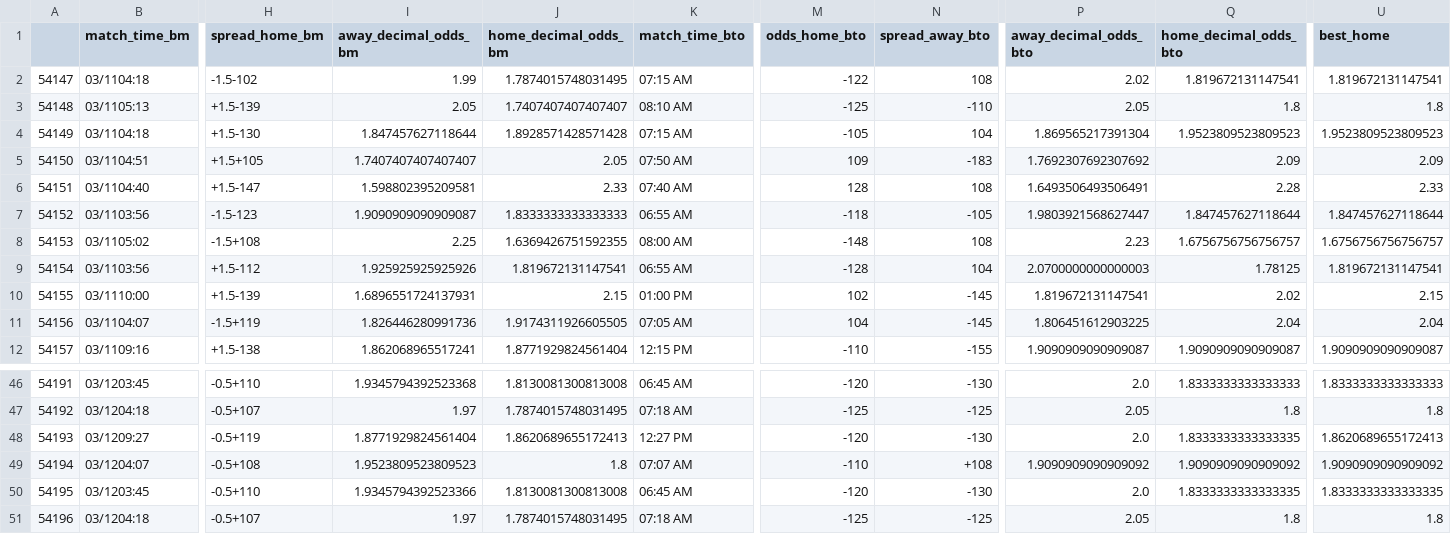
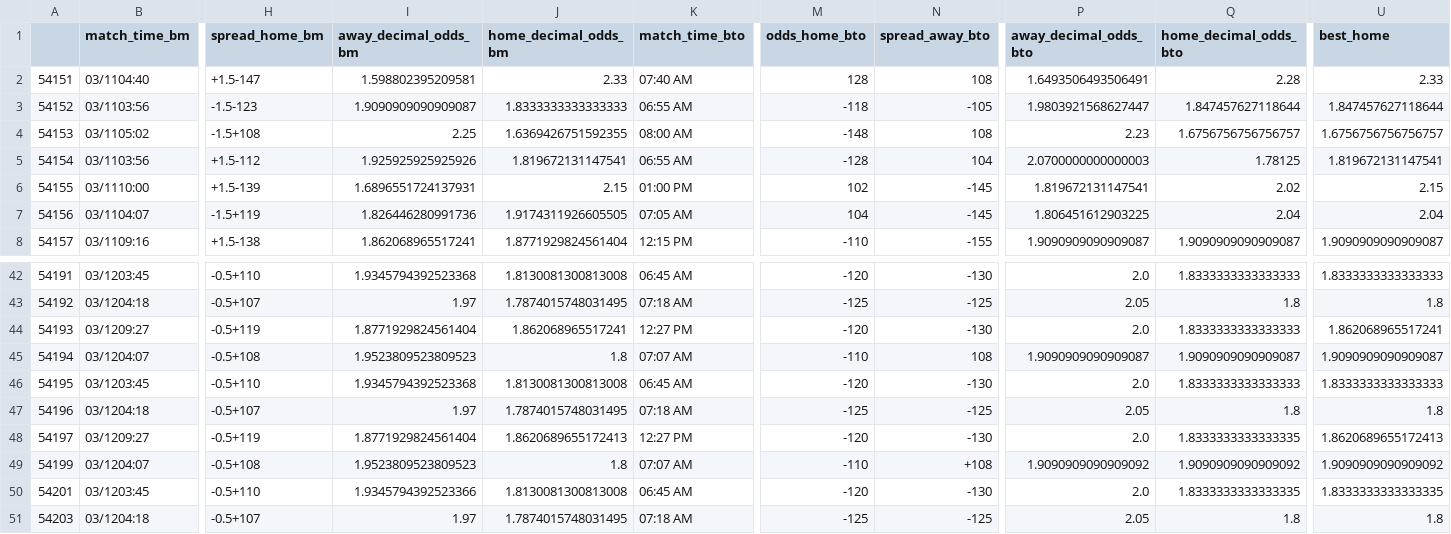
Before and after one commit to sardarnb/df_arbart_mma, a CSV file: df_arbart.csv, drawn as a sheet; only a part is shown, gaps mark what is left out; removed rows and columns are numbered as before the commit, all else as after; rows hold the shown columns only; the diff names each change by its address in the sheet, - before the commit and + after, or states it on an @@ line.

Commit message:
2021-03-12 10:03:17.741593

```diff
--- a/df_arbart.csv
+++ b/df_arbart.csv
-row 2: 54147 | 03/1104:18 | -1.5-102 | 1.99 | 1.7874015748031495 | 07:15 AM | -122 | 108 | 2.02 | 1.819672131147541 | 1.819672131147541
-row 3: 54148 | 03/1105:13 | +1.5-139 | 2.05 | 1.7407407407407407 | 08:10 AM | -125 | -110 | 2.05 | 1.8 | 1.8
-row 4: 54149 | 03/1104:18 | +1.5-130 | 1.847457627118644 | 1.8928571428571428 | 07:15 AM | -105 | 104 | 1.869565217391304 | 1.9523809523809523 | 1.9523809523809523
-row 5: 54150 | 03/1104:51 | +1.5+105 | 1.7407407407407407 | 2.05 | 07:50 AM | 109 | -183 | 1.7692307692307692 | 2.09 | 2.09
-J44 (home_decimal_odds_bm): 1.8620689655172413
+J44 (home_decimal_odds_bm): 1.862068965517241
-Q44 (home_decimal_odds_bto): 1.8333333333333335
+Q44 (home_decimal_odds_bto): 1.8333333333333333
-U44 (best_home): 1.8620689655172413
+U44 (best_home): 1.862068965517241
-N45 (spread_away_bto): +108
+N45 (spread_away_bto): 108
-P45 (away_decimal_odds_bto): 1.9090909090909092
+P45 (away_decimal_odds_bto): 1.9090909090909087
-Q45 (home_decimal_odds_bto): 1.9090909090909092
+Q45 (home_decimal_odds_bto): 1.9090909090909087
-U45 (best_home): 1.9090909090909092
+U45 (best_home): 1.9090909090909087
-I46 (away_decimal_odds_bm): 1.9345794392523366
+I46 (away_decimal_odds_bm): 1.9345794392523368
-Q46 (home_decimal_odds_bto): 1.8333333333333335
+Q46 (home_decimal_odds_bto): 1.8333333333333333
-U46 (best_home): 1.8333333333333335
+U46 (best_home): 1.8333333333333333
+row 48: 54197 | 03/1209:27 | -0.5+119 | 1.8771929824561404 | 1.8620689655172413 | 12:27 PM | -120 | -130 | 2.0 | 1.8333333333333335 | 1.8620689655172413
+row 49: 54199 | 03/1204:07 | -0.5+108 | 1.9523809523809523 | 1.8 | 07:07 AM | -110 | +108 | 1.9090909090909092 | 1.9090909090909092 | 1.9090909090909092
+row 50: 54201 | 03/1203:45 | -0.5+110 | 1.9345794392523366 | 1.8130081300813008 | 06:45 AM | -120 | -130 | 2.0 | 1.8333333333333335 | 1.8333333333333335
+row 51: 54203 | 03/1204:18 | -0.5+107 | 1.97 | 1.7874015748031495 | 07:18 AM | -125 | -125 | 2.05 | 1.8 | 1.8
```
